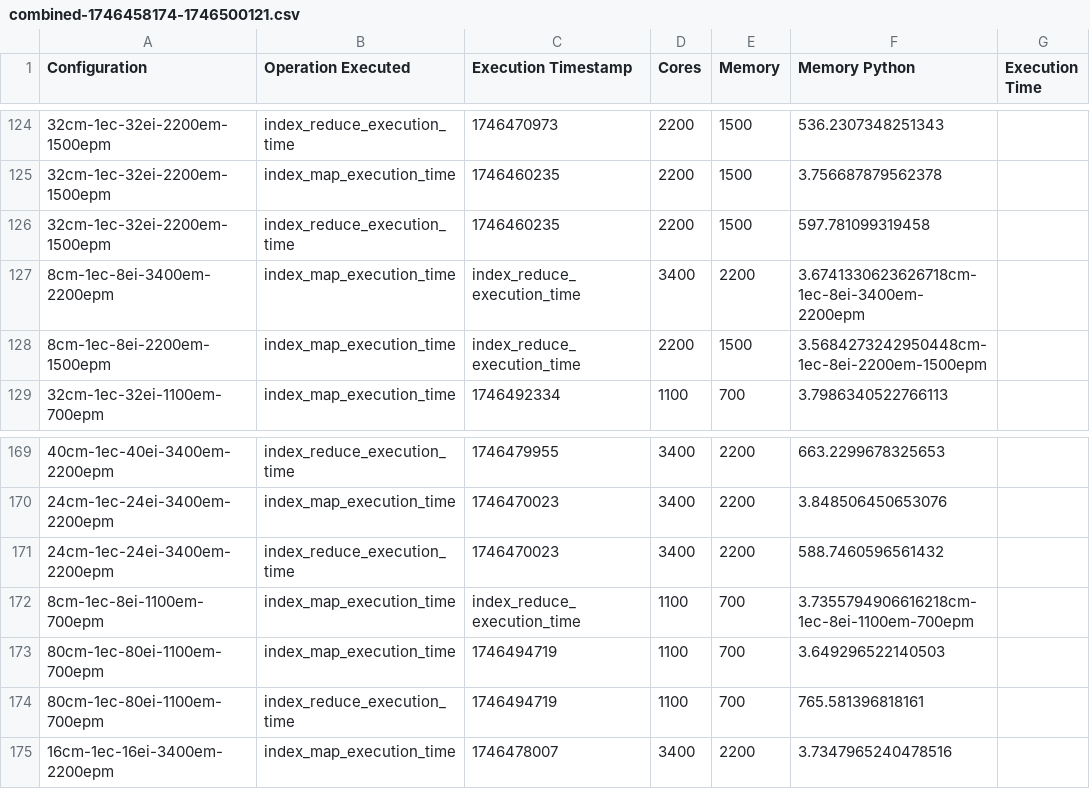
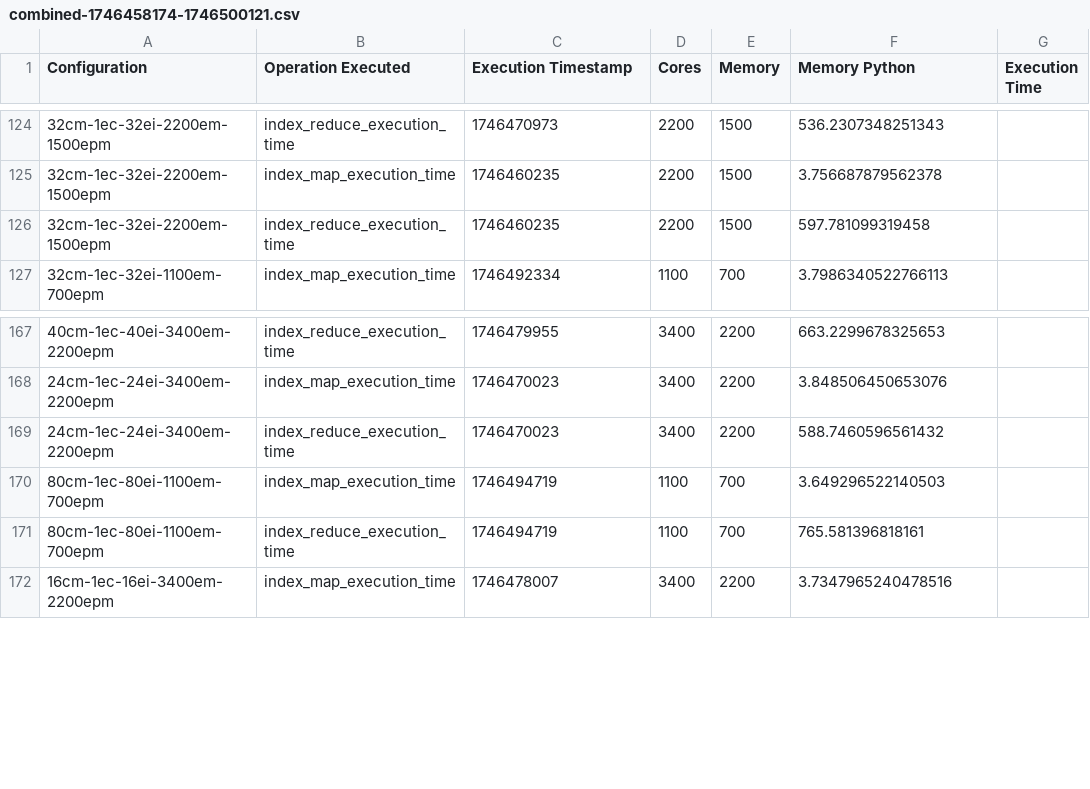
Before and after one commit to matdjohnson-at-umass-dot-edu/CS532-FinalProject, a CSV file: output/logs/colab/combined-1746458174-1746500121.csv, drawn as a sheet; only a part is shown, gaps mark what is left out; the diff names each change by its address in the sheet, - before the commit and + after, or states it on an @@ line.

Commit message:
Remove erronous logged lines

```diff
--- a/output/logs/colab/combined-1746458174-1746500121.csv
+++ b/output/logs/colab/combined-1746458174-1746500121.csv
-row 127: 8cm-1ec-8ei-3400em-2200epm | index_map_execution_time | index_reduce_execution_time | 3400 | 2200 | 3.6741330623626718cm-1ec-8ei-3400em-2200epm
-row 128: 8cm-1ec-8ei-2200em-1500epm | index_map_execution_time | index_reduce_execution_time | 2200 | 1500 | 3.5684273242950448cm-1ec-8ei-2200em-1500epm
-row 172: 8cm-1ec-8ei-1100em-700epm | index_map_execution_time | index_reduce_execution_time | 1100 | 700 | 3.7355794906616218cm-1ec-8ei-1100em-700epm
```
